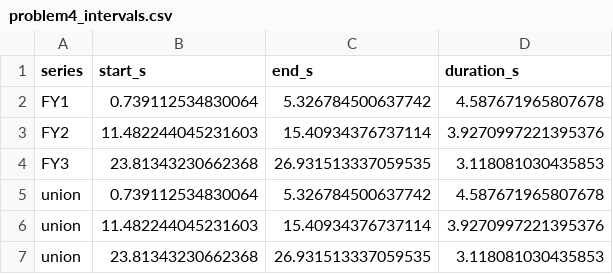
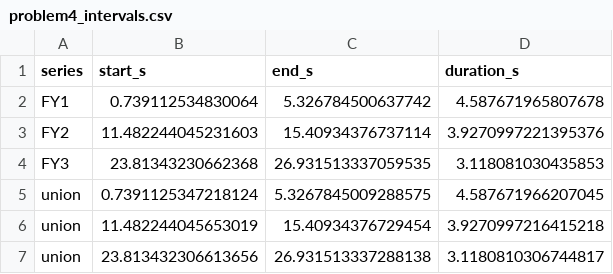
Before and after one commit to David8559/-, a CSV file: 06-Projects/2025国赛A题-烟幕干扰弹投放策略/Code/outputs/problem4_intervals.csv, drawn as a sheet; removed rows and columns are numbered as before the commit, all else as after; the diff names each change by its address in the sheet, - before the commit and + after, or states it on an @@ line.

```diff
--- a/06-Projects/2025国赛A题-烟幕干扰弹投放策略/Code/outputs/problem4_intervals.csv
+++ b/06-Projects/2025国赛A题-烟幕干扰弹投放策略/Code/outputs/problem4_intervals.csv
-row 5: union | 0.739112534830064 | 5.326784500637742 | 4.587671965807678
-row 6: union | 11.482244045231603 | 15.40934376737114 | 3.9270997221395376
-row 7: union | 23.81343230662368 | 26.931513337059535 | 3.118081030435853
+row 5: union | 0.7391125347218124 | 5.3267845009288575 | 4.587671966207045
+row 6: union | 11.482244045653019 | 15.40934376729454 | 3.9270997216415218
+row 7: union | 23.813432306613656 | 26.931513337288138 | 3.1180810306744817
```
Also changed, not shown: 06-Projects/2025国赛A题-烟幕干扰弹投放策略/Code/outputs/problem3_intervals.csv, 06-Projects/2025国赛A题-烟幕干扰弹投放策略/Code/outputs/problem3_optimization_history.csv, 55 other files.
